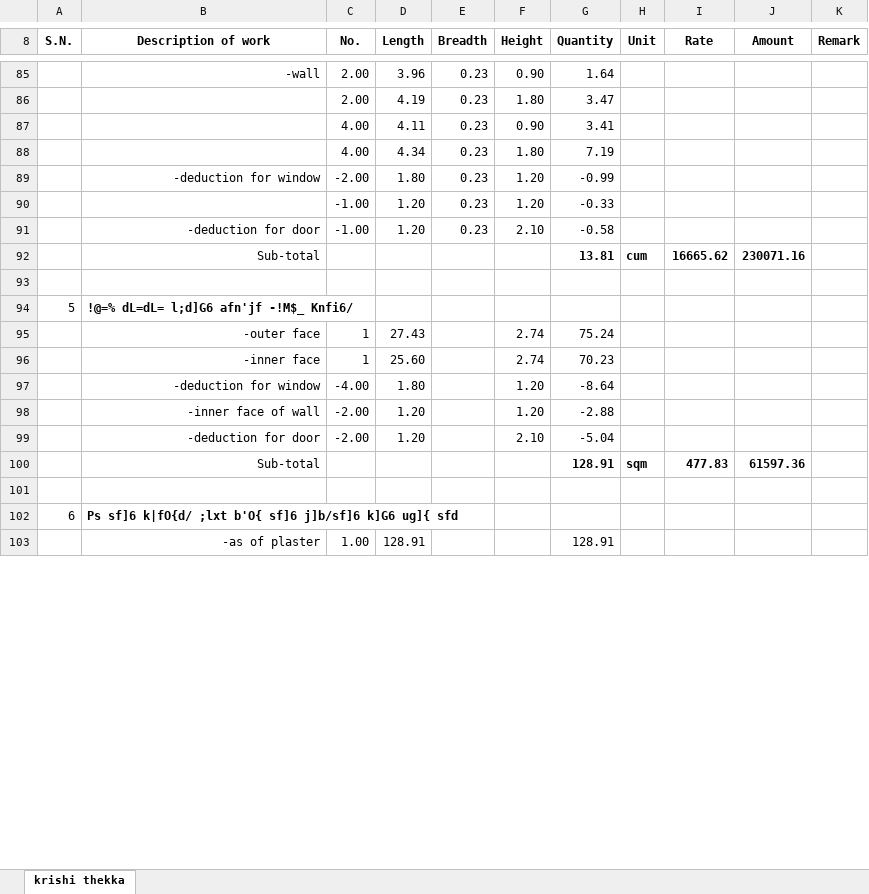
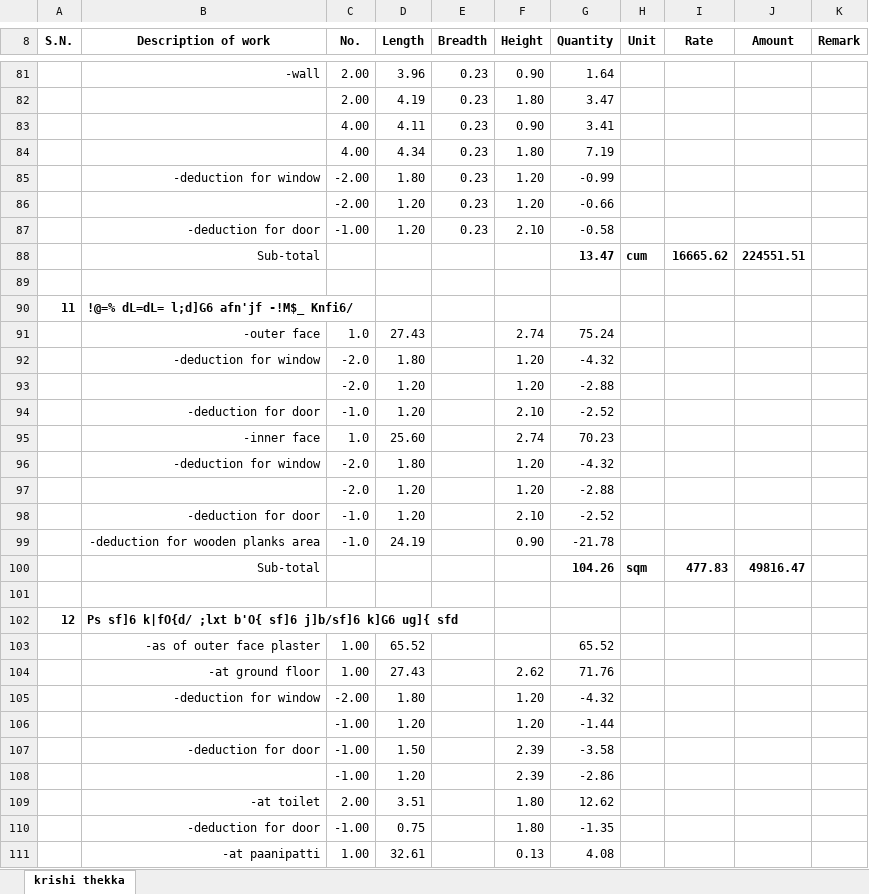
Before and after one commit to suwalcrystal/ward1, an Excel workbook: बजेट माग estimate/thekka/कृषि उपज संकलन केन्द्र निर्माण - शंखरापुर -१/2.0 कृषि उपज संकलन केन्द्र निर्माण - शंखरापुर -१ sir.xlsx, sheet krishi thekka, drawn as a sheet; only a part is shown, gaps mark what is left out; values as stored, in another font and other column widths than the file's, no borders; removed rows and columns are numbered as before the commit, all else as after; the diff covers the shown part only; the diff names each change by its address in the sheet, - before the commit and + after, or states it on an @@ line.

```diff
--- a/बजेट माग estimate/thekka/कृषि उपज संकलन केन्द्र निर्माण - शंखरापुर -१/2.0 कृषि उपज संकलन केन्द्र निर्माण - शंखरापुर -१ sir.xlsx (sheet krishi thekka)
+++ b/बजेट माग estimate/thekka/कृषि उपज संकलन केन्द्र निर्माण - शंखरापुर -१/2.0 कृषि उपज संकलन केन्द्र निर्माण - शंखरापुर -१ sir.xlsx (sheet krishi thekka)
-C86 (No.): -1.00
+C86 (No.): -2.00
-G86 (Quantity): -0.33
+G86 (Quantity): -0.66
-G88 (Quantity): 13.81
+G88 (Quantity): 13.47
-J88 (Amount): 230071.16
+J88 (Amount): 224551.51
-A90 (S.N.): 5
+A90 (S.N.): 11
-A90 bold: off
+A90 bold: on
-C91 (No.): 1
+C91 (No.): 1.0
+row 92:  | -deduction for window | -2.0 | 1.80 |  | 1.20 | -4.32
+row 93:  |  | -2.0 | 1.20 |  | 1.20 | -2.88
+row 94:  | -deduction for door | -1.0 | 1.20 |  | 2.10 | -2.52
-C95 (No.): 1
+C95 (No.): 1.0
-C96 (No.): -4.00
+C96 (No.): -2.0
-G96 (Quantity): -8.64
+G96 (Quantity): -4.32
-B97 (Description of work): -inner face of wall
+B97 (Description of work): (empty)
-C97 (No.): -2.00
+C97 (No.): -2.0
-C98 (No.): -2.00
+C98 (No.): -1.0
-G98 (Quantity): -5.04
+G98 (Quantity): -2.52
+row 99:  | -deduction for wooden planks area | -1.0 | 24.19 |  | 0.90 | -21.78
-G100 (Quantity): 128.91
+G100 (Quantity): 104.26
-J100 (Amount): 61597.36
+J100 (Amount): 49816.47
-A102 (S.N.): 6
+A102 (S.N.): 12
-A102 bold: off
+A102 bold: on
-row 103:  | -as of plaster | 1.00 | 128.91 |  |  | 128.91
+row 103:  | -as of outer face plaster | 1.00 | 65.52 |  |  | 65.52
+row 104:  | -at ground floor | 1.00 | 27.43 |  | 2.62 | 71.76
+row 105:  | -deduction for window | -2.00 | 1.80 |  | 1.20 | -4.32
+row 106:  |  | -1.00 | 1.20 |  | 1.20 | -1.44
+row 107:  | -deduction for door | -1.00 | 1.50 |  | 2.39 | -3.58
+row 108:  |  | -1.00 | 1.20 |  | 2.39 | -2.86
+row 109:  | -at toilet | 2.00 | 3.51 |  | 1.80 | 12.62
+row 110:  | -deduction for door | -1.00 | 0.75 |  | 1.80 | -1.35
+row 111:  | -at paanipatti | 1.00 | 32.61 |  | 0.13 | 4.08
```
Also changed, not shown: 54 added rows, 33 removed rows, 24 edited cells, cell formats and merged cells elsewhere in this sheet, formulas that keep their value, बजेट माग estimate/nagar bhaipari and estimate misc/newar tol pahiro/newar ghar pahiro.xlsx, बजेट माग estimate/thekka/नाङग्ले खानेपानि/तल्लोनाङग्ले खानेपानि.xlsx, 9 other files.
